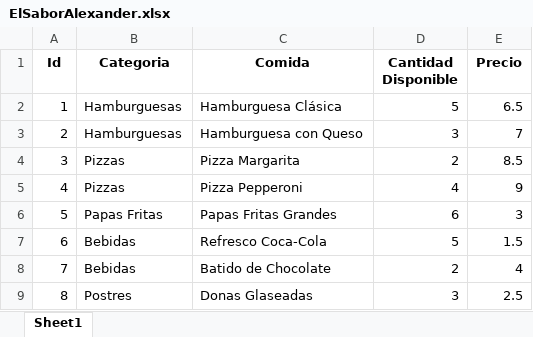
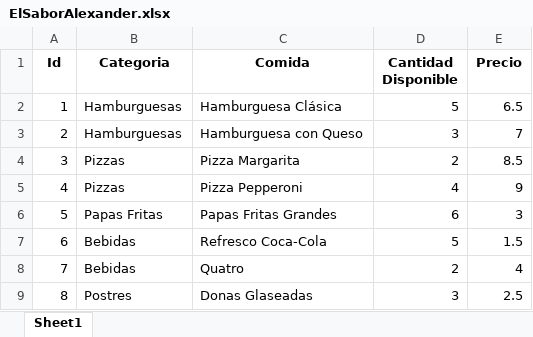
Before and after one commit to pjosed/EDD2, an Excel workbook: Files/ElSaborAlexander.xlsx, sheet Sheet1, drawn as a sheet; values as stored, in another font and other column widths than the file's, no borders; the diff names each change by its address in the sheet, - before the commit and + after, or states it on an @@ line.

```diff
--- a/Files/ElSaborAlexander.xlsx (sheet Sheet1)
+++ b/Files/ElSaborAlexander.xlsx (sheet Sheet1)
-C8 (Comida): Batido de Chocolate
+C8 (Comida): Quatro
```
Also changed, not shown: Files/ElSaborAna.xlsx, 6 other files.
